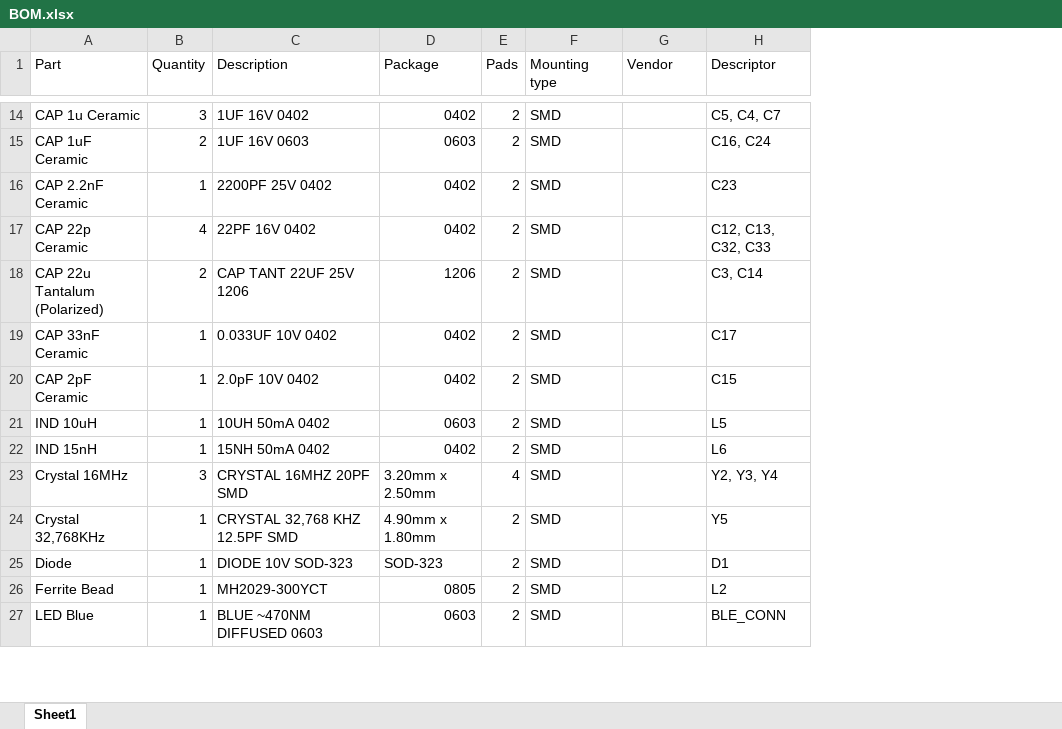
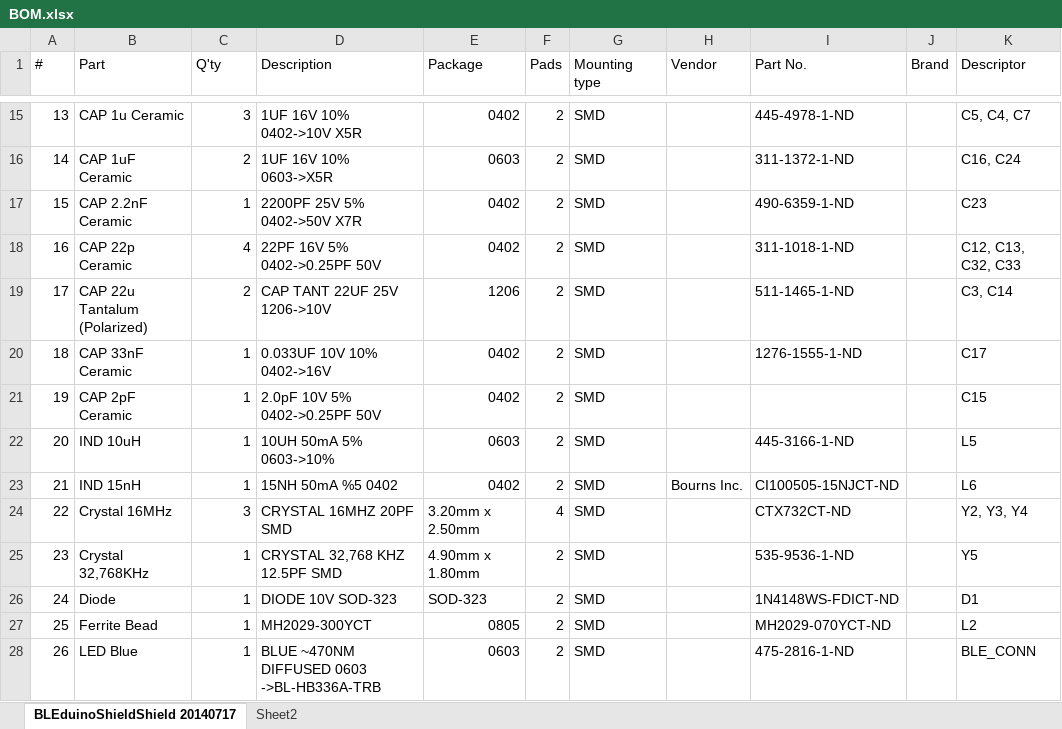
Before and after one commit to BLEduino/bleduino-hardware, an Excel workbook: BOM/BOM.xlsx, sheet BLEduinoShieldShield 20140717, drawn as a sheet; only a part is shown, gaps mark what is left out; values as stored, in another font and other column widths than the file's, no cell formats; addresses are those after the commit; the diff covers the shown part only; the diff names each change by its address in the sheet, - before the commit and + after, or states it on an @@ line.

```diff
--- a/BOM/BOM.xlsx (sheet BLEduinoShieldShield 20140717)
+++ b/BOM/BOM.xlsx (sheet BLEduinoShieldShield 20140717)
-sheet tab: Sheet1
+sheet tab: BLEduinoShieldShield 20140717
+sheet tab: Sheet2
+column A (#), rows 15-28: 13 | 14 | 15 | 16 | 17 | 18 | 19 | 20 | 21 | 22 | 23 | 24 | 25 | 26
+column I (Part No.), rows 15-28: 445-4978-1-ND | 311-1372-1-ND | 490-6359-1-ND | 311-1018-1-ND | 511-1465-1-ND | 1276-1555-1-ND |  | 445-3166-1-ND | CI100505-15NJCT-ND | CTX732CT-ND | 535-9536-1-ND | 1N4148WS-FDICT-ND | MH2029-070YCT-ND | 475-2816-1-ND
+column J (Brand), empty
-C1: Quantity
+C1: Q'ty
-D15 (Description): 1UF 16V 0402
+D15 (Description): 1UF 16V 10% 0402->10V X5R
-D16 (Description): 1UF 16V 0603
+D16 (Description): 1UF 16V 10% 0603->X5R
-D17 (Description): 2200PF 25V 0402
+D17 (Description): 2200PF 25V 5% 0402->50V X7R
-D18 (Description): 22PF 16V 0402
+D18 (Description): 22PF 16V 5% 0402->0.25PF 50V
-D19 (Description): CAP TANT 22UF 25V 1206
+D19 (Description): CAP TANT 22UF 25V 1206->10V
-D20 (Description): 0.033UF 10V 0402
+D20 (Description): 0.033UF 10V 10% 0402->16V
-D21 (Description): 2.0pF 10V 0402
+D21 (Description): 2.0pF 10V 5% 0402->0.25PF 50V
-D22 (Description): 10UH 50mA 0402
+D22 (Description): 10UH 50mA 5% 0603->10%
-D23 (Description): 15NH 50mA 0402
+D23 (Description): 15NH 50mA %5 0402
-H23 (Vendor): (empty)
+H23 (Vendor): Bourns Inc.
-D28 (Description): BLUE ~470NM DIFFUSED 0603
+D28 (Description): BLUE ~470NM DIFFUSED 0603 ->BL-HB336A-TRB
```
Also changed, not shown: 15 added rows and 21 edited cells elsewhere in this sheet, cell formats, 2 other files.
